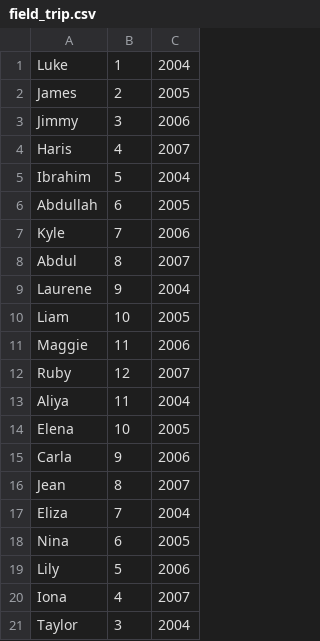
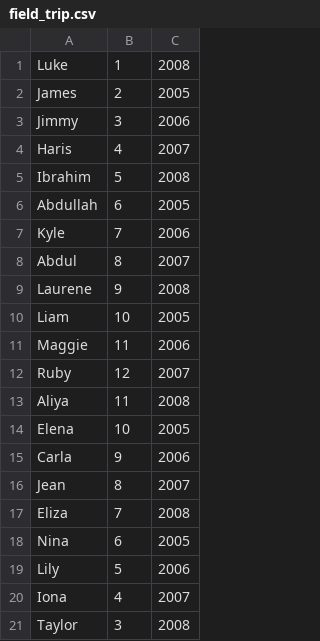
Before and after one commit to Kek01101/ISA, a CSV file: field_trip/field_trip.csv, drawn as a sheet.

Commit message:
Update field_trip.csv

```diff
--- a/field_trip/field_trip.csv
+++ b/field_trip/field_trip.csv
@@ -1,2 +1,2 @@
-Luke, 1, 2004
+Luke, 1, 2008
 James, 2, 2005
@@ -4,3 +4,3 @@ Jimmy, 3, 2006
 Haris, 4, 2007
-Ibrahim, 5, 2004
+Ibrahim, 5, 2008
 Abdullah, 6, 2005
@@ -8,3 +8,3 @@ Kyle, 7, 2006
 Abdul, 8, 2007
-Laurene, 9, 2004
+Laurene, 9, 2008
 Liam, 10, 2005
@@ -12,3 +12,3 @@ Maggie, 11, 2006
 Ruby, 12, 2007
-Aliya, 11, 2004
+Aliya, 11, 2008
 Elena, 10, 2005
@@ -16,3 +16,3 @@ Carla, 9, 2006
 Jean, 8, 2007
-Eliza, 7, 2004
+Eliza, 7, 2008
 Nina, 6, 2005
@@ -20,2 +20,2 @@ Lily, 5, 2006
 Iona, 4, 2007
-Taylor, 3, 2004
+Taylor, 3, 2008
```
